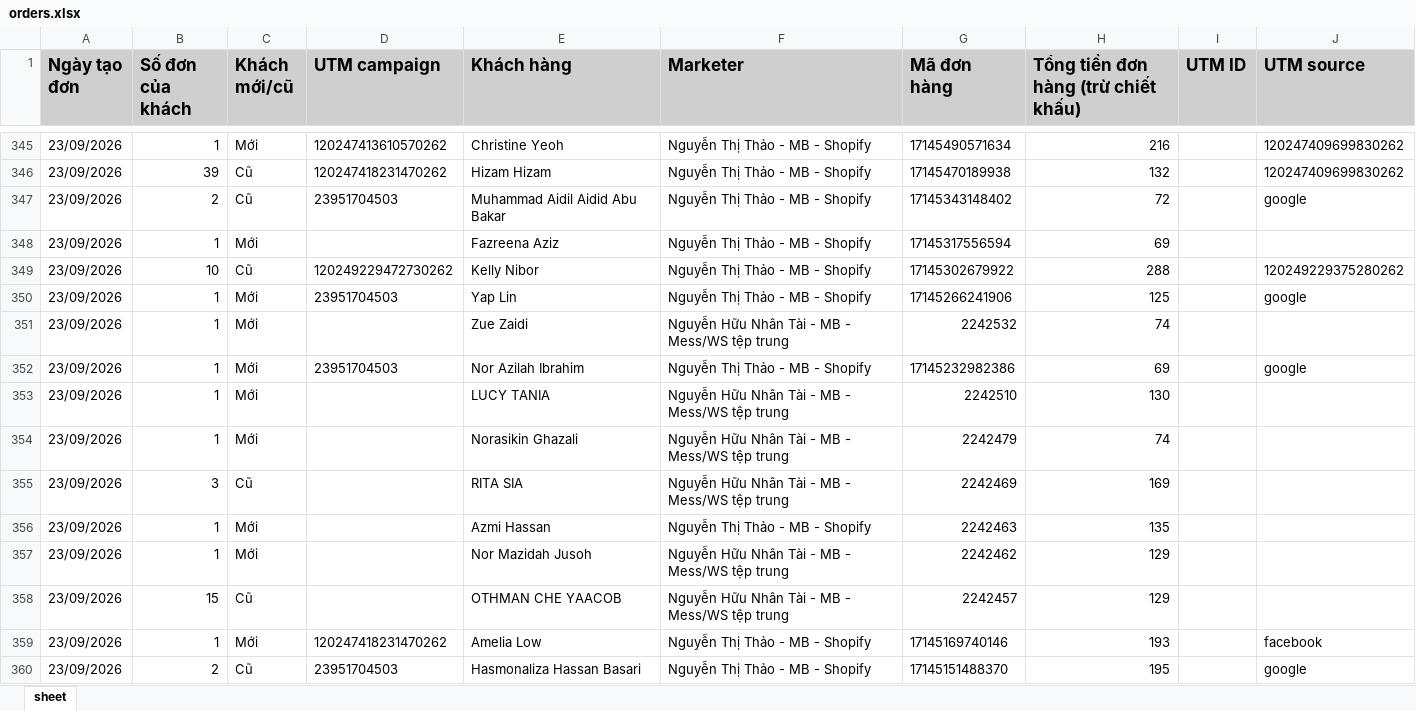
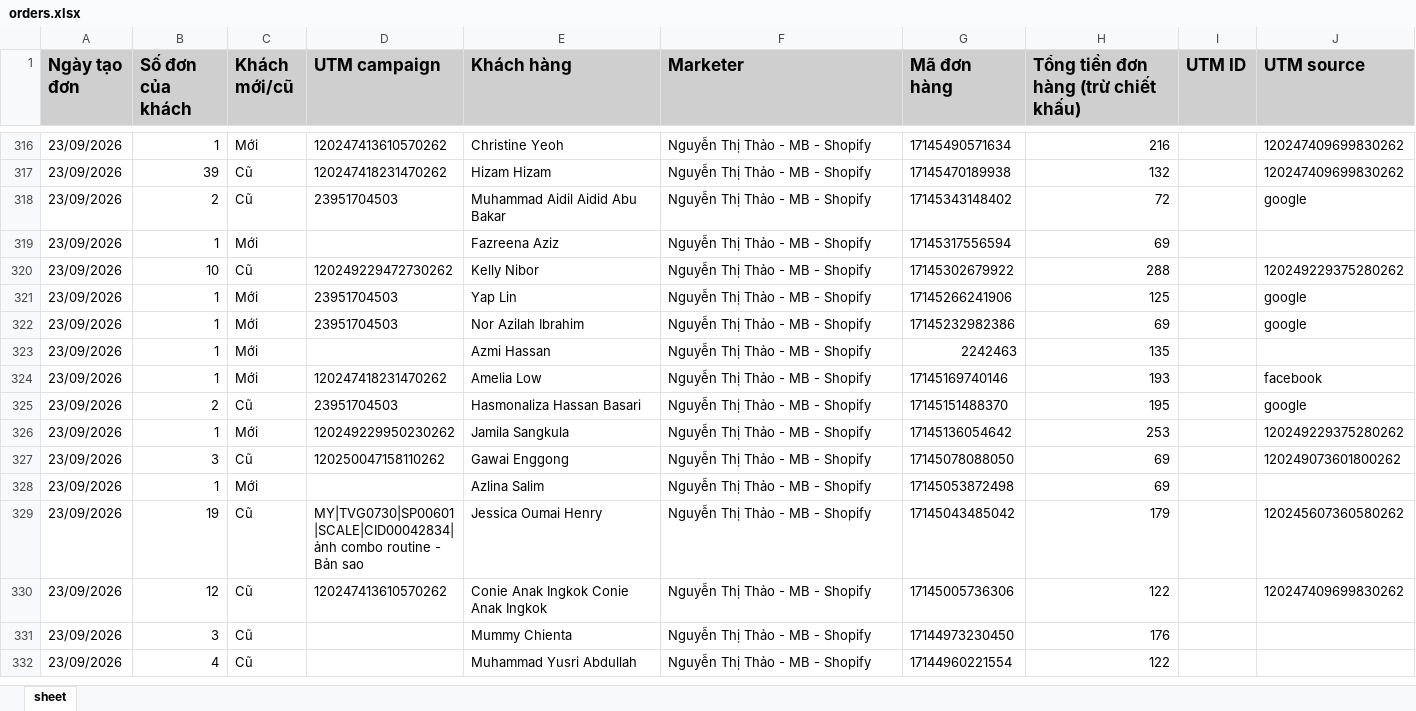
Before and after one commit to NHNT1001/data, an Excel workbook: orders.xlsx, sheet sheet, drawn as a sheet; only a part is shown, gaps mark what is left out; the shorter side is filled out with more unchanged rows; values as stored, in another font and other column widths than the file's, no borders; removed rows and columns are numbered as before the commit, all else as after; the diff covers the shown part only; the diff names each change by its address in the sheet, - before the commit and + after, or states it on an @@ line.

```diff
--- a/orders.xlsx (sheet sheet)
+++ b/orders.xlsx (sheet sheet)
-row 351: 23/09/2026 | 1 | Mới |  | Zue Zaidi | Nguyễn Hữu Nhân Tài - MB - Mess/WS tệp trung | 2242532 | 74
-row 353: 23/09/2026 | 1 | Mới |  | LUCY TANIA | Nguyễn Hữu Nhân Tài - MB - Mess/WS tệp trung | 2242510 | 130
-row 354: 23/09/2026 | 1 | Mới |  | Norasikin Ghazali | Nguyễn Hữu Nhân Tài - MB - Mess/WS tệp trung | 2242479 | 74
-row 355: 23/09/2026 | 3 | Cũ |  | RITA SIA | Nguyễn Hữu Nhân Tài - MB - Mess/WS tệp trung | 2242469 | 169
-row 357: 23/09/2026 | 1 | Mới |  | Nor Mazidah Jusoh | Nguyễn Hữu Nhân Tài - MB - Mess/WS tệp trung | 2242462 | 129
-row 358: 23/09/2026 | 15 | Cũ |  | OTHMAN CHE YAACOB | Nguyễn Hữu Nhân Tài - MB - Mess/WS tệp trung | 2242457 | 129
```
Also changed, not shown: 3 added rows and 195 removed rows elsewhere in this sheet.
